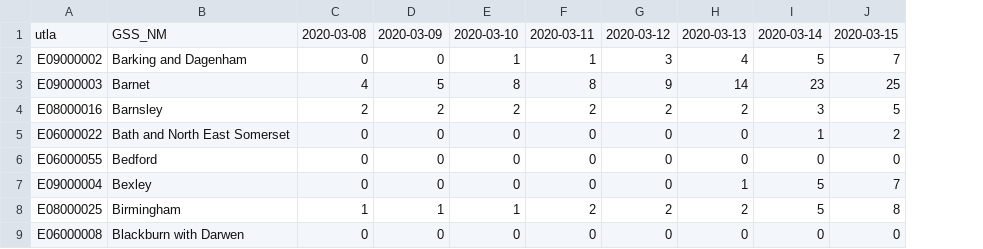
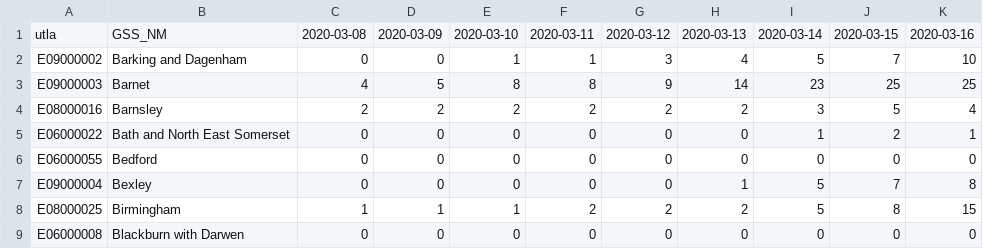
Before and after one commit to DavidBeavan/coronavirus_covid-19, a CSV file: data/secondary_sources/utla_cases_table/utla_cases.csv, drawn as a sheet; only a part is shown; the diff names each change by its address in the sheet, - before the commit and + after, or states it on an @@ line.

```diff
--- a/data/secondary_sources/utla_cases_table/utla_cases.csv
+++ b/data/secondary_sources/utla_cases_table/utla_cases.csv
+column K, rows 1-9: 2020-03-16 | 10 | 25 | 4 | 1 | 0 | 8 | 15 | 0
```
Also changed, not shown: 1 other file.
